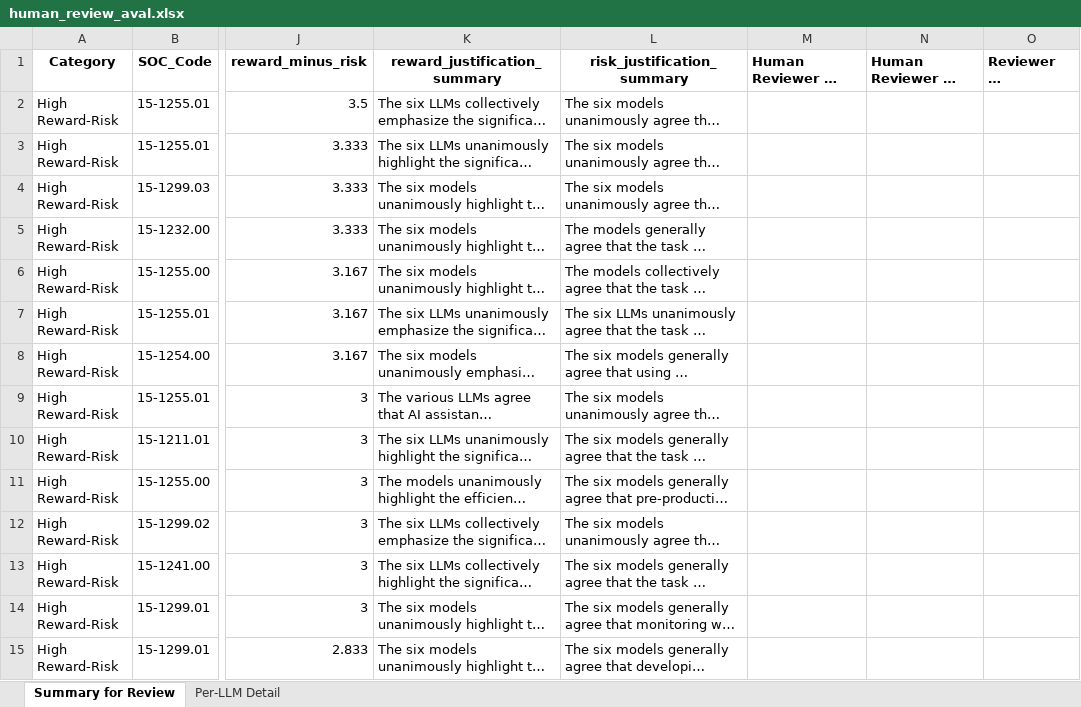
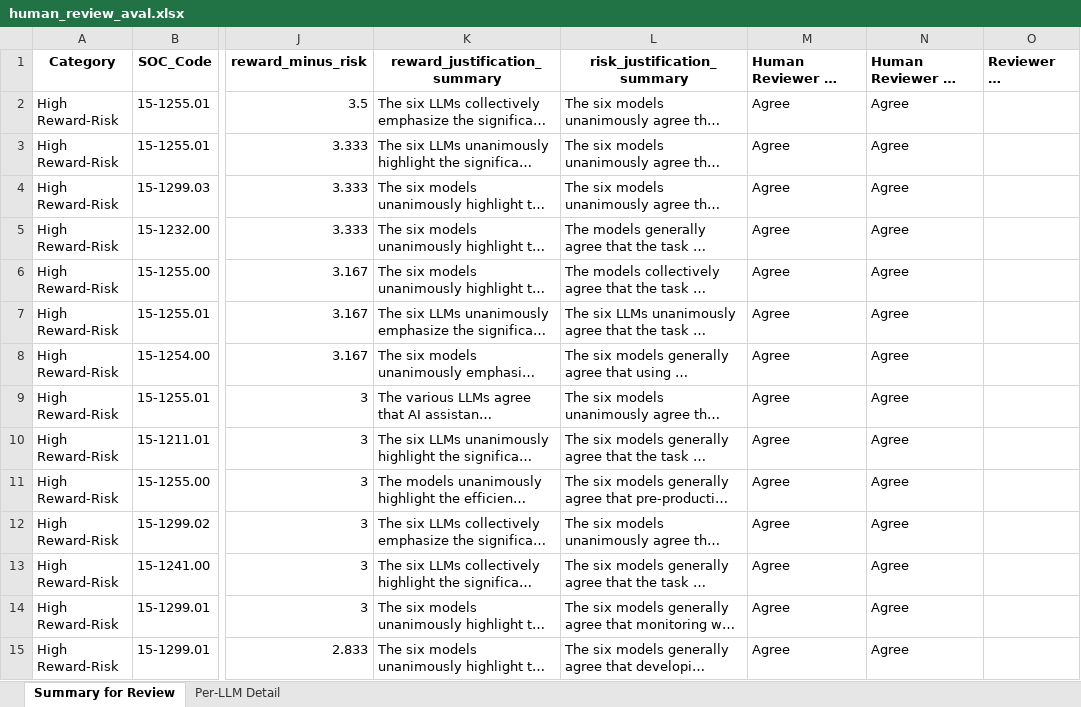
Before and after one commit to uiuc-focal-lab/Doubly-Jagged-Productivity, an Excel workbook: human_eval/human_review_aval.xlsx, sheet Summary for Review, drawn as a sheet; only a part is shown, gaps mark what is left out; long unchanged cells end in …; values as stored, in another font and other column widths than the file's, no borders; charts and pictures not drawn; the diff covers the shown part only; the diff names each change by its address in the sheet, - before the commit and + after, or states it on an @@ line.

Commit message:
human eval results added

```diff
--- a/human_eval/human_review_aval.xlsx (sheet Summary for Review)
+++ b/human_eval/human_review_aval.xlsx (sheet Summary for Review)
-M2:M15: (empty)
+M2:M15: Agree
-N2:N15: (empty)
+N2:N15: Agree
```
Also changed, not shown: 152 edited cells elsewhere in this sheet, charts or pictures.
